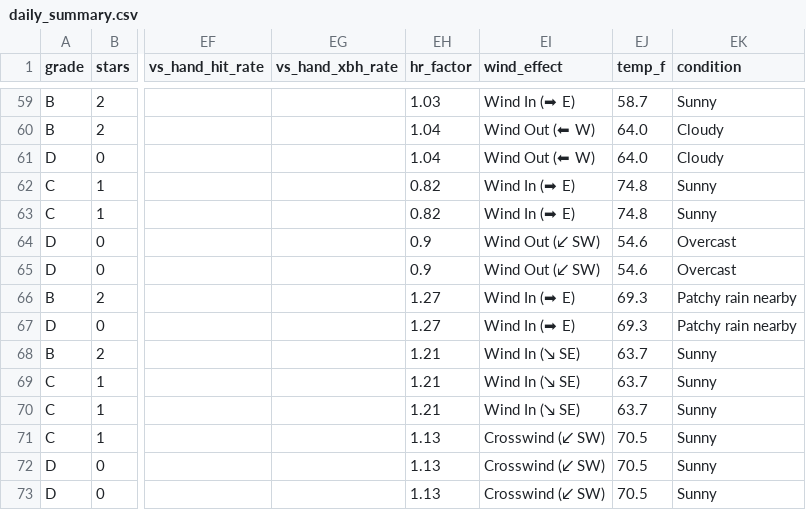
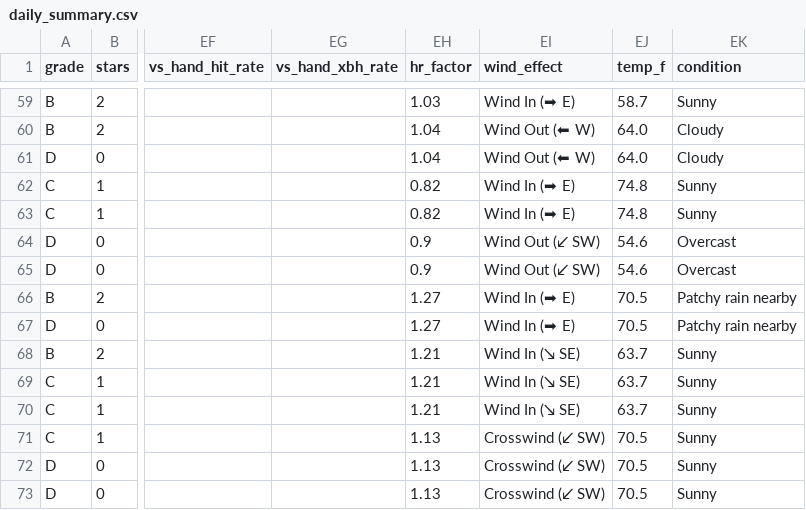
Before and after one commit to prsm-labs/going-yard, a CSV file: public/data/daily_summary.csv, drawn as a sheet; only a part is shown, gaps mark what is left out; the diff covers the shown part only; the diff names each change by its address in the sheet, - before the commit and + after, or states it on an @@ line.

```diff
--- a/public/data/daily_summary.csv
+++ b/public/data/daily_summary.csv
-EJ66:EJ67 (temp_f): 69.3
+EJ66:EJ67 (temp_f): 70.5
```
Also changed, not shown: 13 edited cells elsewhere in this file, public/data/mlb_series_schedule.csv, 4 other files.
